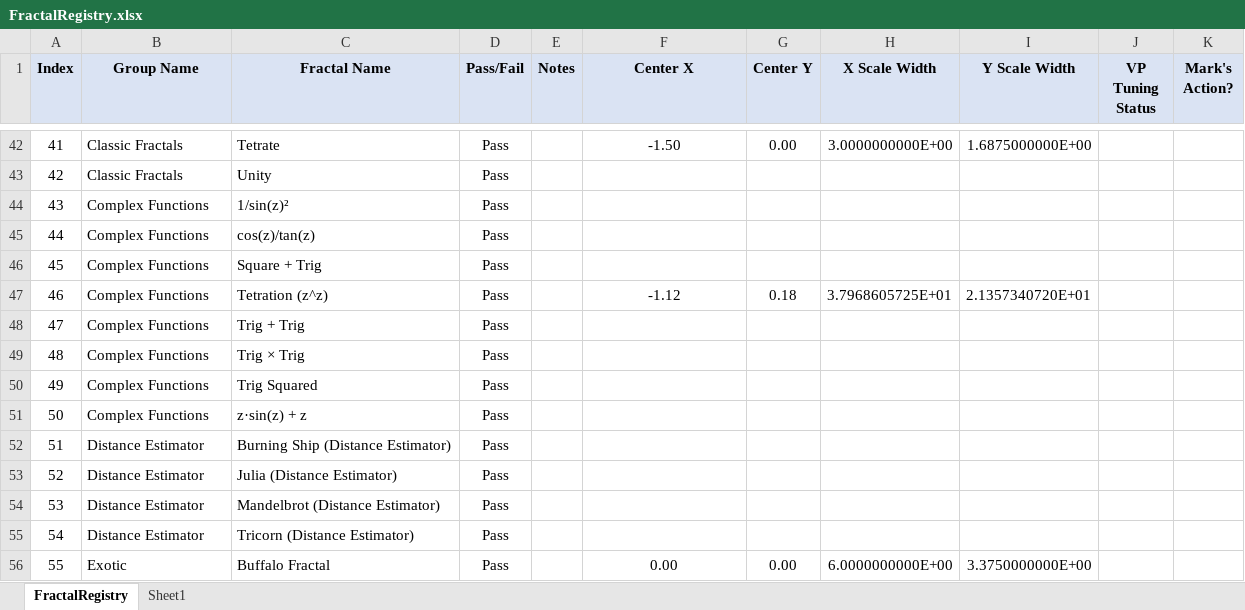
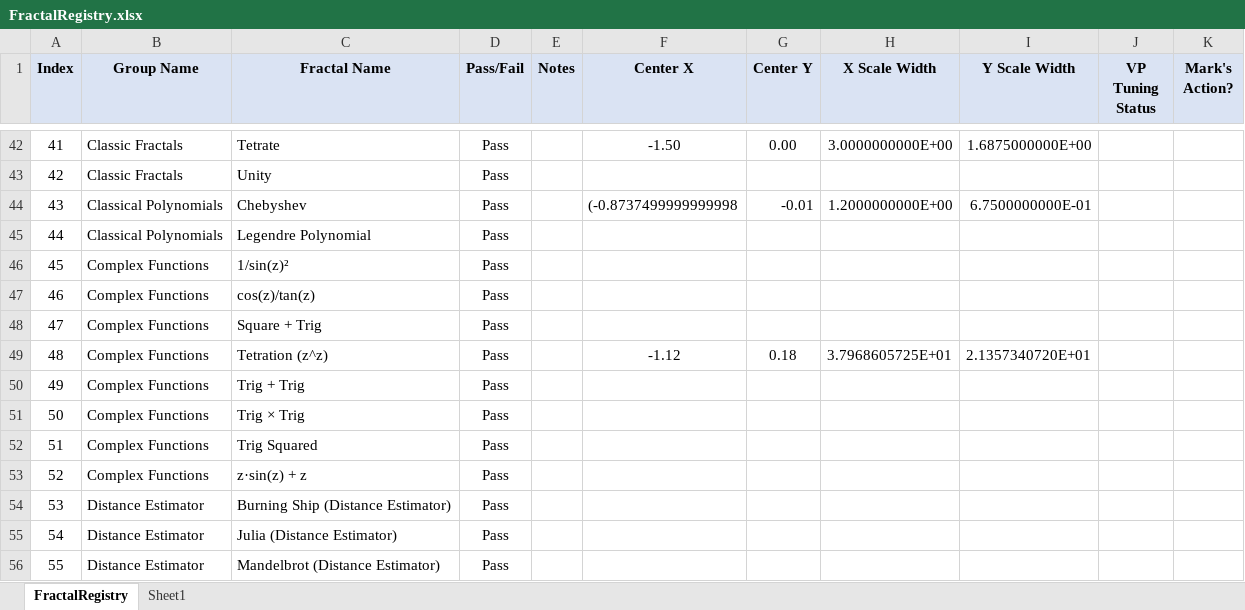
Before and after one commit to markhassellsmith/ManpLab, an Excel workbook: ManpWinUI/Documentation/Architecture/FractalRegistry.xlsx, sheet FractalRegistry, drawn as a sheet; only a part is shown, gaps mark what is left out; values as stored, in another font and other column widths than the file's, no borders; conditional formats not drawn; the diff covers the shown part only; the diff names each change by its address in the sheet, - before the commit and + after, or states it on an @@ line.

Commit message:
Docs: Updated FractalRegistry with viewport tuning data
- Consolidated FractalRegistry.csv with viewport parameters
- Updated FractalRegistry.xlsx spreadsheet
- Added FractalRegistry_FailureAnalysis.md documentation

```diff
--- a/ManpWinUI/Documentation/Architecture/FractalRegistry.xlsx (sheet FractalRegistry)
+++ b/ManpWinUI/Documentation/Architecture/FractalRegistry.xlsx (sheet FractalRegistry)
-B44:B45 (Group Name): Complex Functions
+B44:B45 (Group Name): Classical Polynomials
-C44 (Fractal Name): 1/sin(z)²
+C44 (Fractal Name): Chebyshev
-F44 (Center X): (empty)
+F44 (Center X): (-0.8737499999999998
-G44 (Center Y): (empty)
+G44 (Center Y): -0.01
-H44 (X Scale Width): (empty)
+H44 (X Scale Width): 1.2000000000E+00
-I44 (Y Scale Width): (empty)
+I44 (Y Scale Width): 6.7500000000E-01
-C45 (Fractal Name): cos(z)/tan(z)
+C45 (Fractal Name): Legendre Polynomial
-C46 (Fractal Name): Square + Trig
+C46 (Fractal Name): 1/sin(z)²
-C47 (Fractal Name): Tetration (z^z)
+C47 (Fractal Name): cos(z)/tan(z)
-F47 (Center X): -1.12
+F47 (Center X): (empty)
-G47 (Center Y): 0.18
+G47 (Center Y): (empty)
-H47 (X Scale Width): 3.7968605725E+01
+H47 (X Scale Width): (empty)
-I47 (Y Scale Width): 2.1357340720E+01
+I47 (Y Scale Width): (empty)
-C48 (Fractal Name): Trig + Trig
+C48 (Fractal Name): Square + Trig
-C49 (Fractal Name): Trig × Trig
+C49 (Fractal Name): Tetration (z^z)
-F49 (Center X): (empty)
+F49 (Center X): -1.12
-G49 (Center Y): (empty)
+G49 (Center Y): 0.18
-H49 (X Scale Width): (empty)
+H49 (X Scale Width): 3.7968605725E+01
-I49 (Y Scale Width): (empty)
+I49 (Y Scale Width): 2.1357340720E+01
-C50 (Fractal Name): Trig Squared
+C50 (Fractal Name): Trig + Trig
-C51 (Fractal Name): z·sin(z) + z
+C51 (Fractal Name): Trig × Trig
-B52:B53 (Group Name): Distance Estimator
+B52:B53 (Group Name): Complex Functions
-C52 (Fractal Name): Burning Ship (Distance Estimator)
+C52 (Fractal Name): Trig Squared
-C53 (Fractal Name): Julia (Distance Estimator)
+C53 (Fractal Name): z·sin(z) + z
-C54 (Fractal Name): Mandelbrot (Distance Estimator)
+C54 (Fractal Name): Burning Ship (Distance Estimator)
-C55 (Fractal Name): Tricorn (Distance Estimator)
+C55 (Fractal Name): Julia (Distance Estimator)
-B56 (Group Name): Exotic
+B56 (Group Name): Distance Estimator
-C56 (Fractal Name): Buffalo Fractal
+C56 (Fractal Name): Mandelbrot (Distance Estimator)
-F56 (Center X): 0.00
+F56 (Center X): (empty)
-G56 (Center Y): 0.00
+G56 (Center Y): (empty)
-H56 (X Scale Width): 6.0000000000E+00
+H56 (X Scale Width): (empty)
-I56 (Y Scale Width): 3.3750000000E+00
+I56 (Y Scale Width): (empty)
```
Also changed, not shown: 8 added rows, 8 removed rows, 1245 edited cells and cell formats elsewhere in this sheet, formulas that keep their value, 2 other files.
